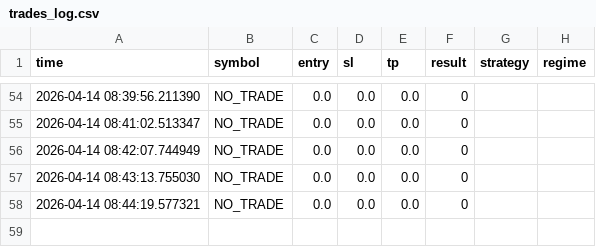
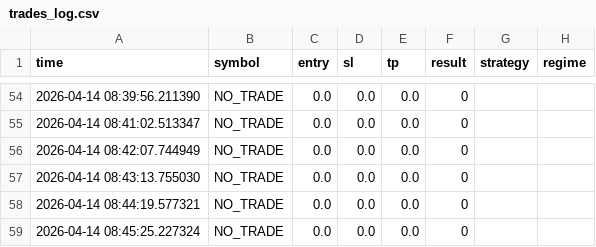
Before and after one commit to anhvucrypto-oss/stock-scanner, a CSV file: trades_log.csv, drawn as a sheet; only a part is shown, gaps mark what is left out; the diff names each change by its address in the sheet, - before the commit and + after, or states it on an @@ line.

Commit message:
update

```diff
--- a/trades_log.csv
+++ b/trades_log.csv
+row 59: 2026-04-14 08:45:25.227324 | NO_TRADE | 0.0 | 0.0 | 0.0 | 0
```
